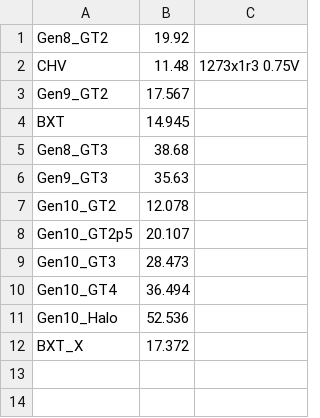
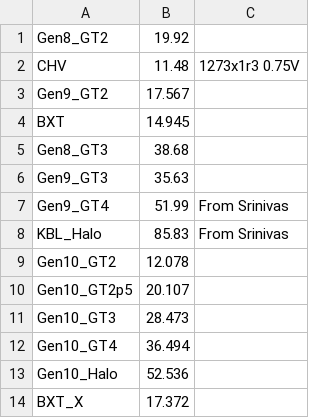
Before and after one commit to tushgarg20/Alps-ci-cd, a CSV file: Inputs/Cdynmax.csv, drawn as a sheet.

Commit message:
- Added Cdyn max for SKLGT4 and KBL-Halo.   We are using clamped values for these two configs.

```diff
--- a/Inputs/Cdynmax.csv
+++ b/Inputs/Cdynmax.csv
@@ -6,2 +6,4 @@ Gen8_GT3,38.68,
 Gen9_GT3,35.63,
+Gen9_GT4,51.99, From Srinivas
+KBL_Halo,85.83, From Srinivas
 Gen10_GT2,12.078,
```
